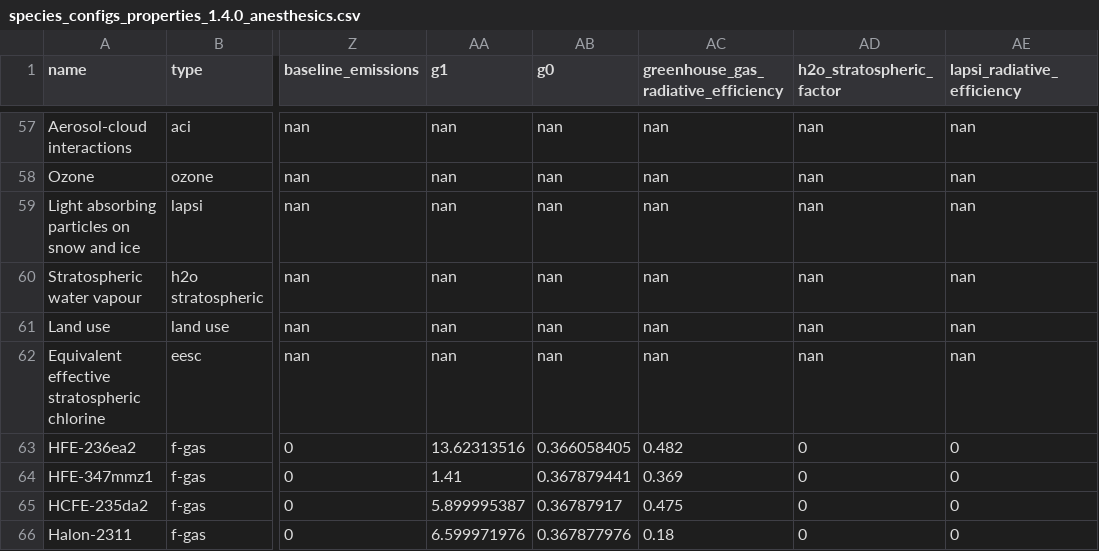
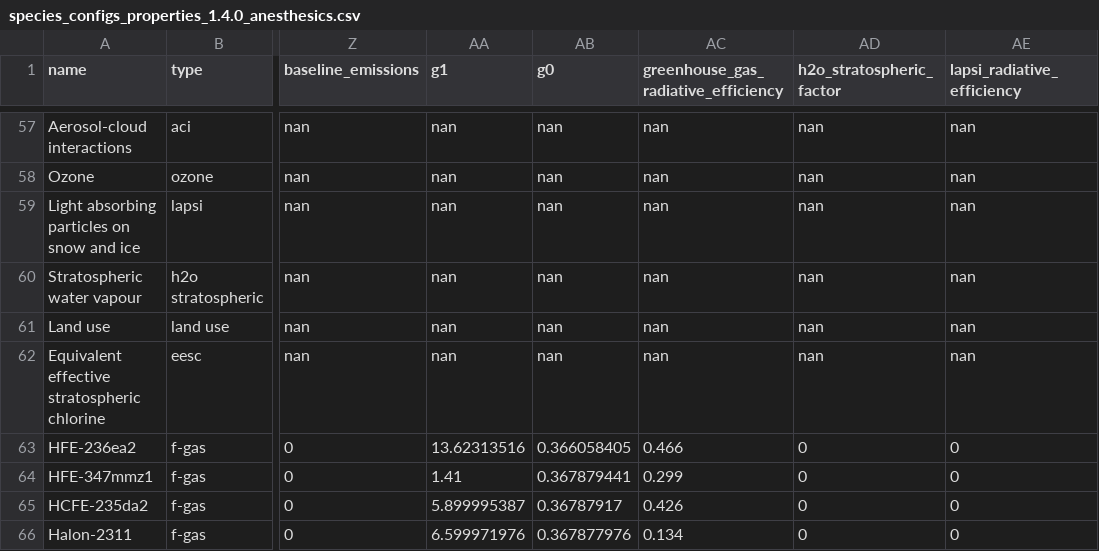
Before and after one commit to alejandroromeroprieto/anaesthetic-project, a CSV file: data/fair-calibration/species_configs_properties_1.4.0_anesthesics.csv, drawn as a sheet; only a part is shown, gaps mark what is left out; the diff names each change by its address in the sheet, - before the commit and + after, or states it on an @@ line.

Commit message:
use recommended radiative efficacies

```diff
--- a/data/fair-calibration/species_configs_properties_1.4.0_anesthesics.csv
+++ b/data/fair-calibration/species_configs_properties_1.4.0_anesthesics.csv
-AC63: 0.482
+AC63: 0.466
-AC64: 0.369
+AC64: 0.299
-AC65: 0.475
+AC65: 0.426
-AC66: 0.18
+AC66: 0.134
```
